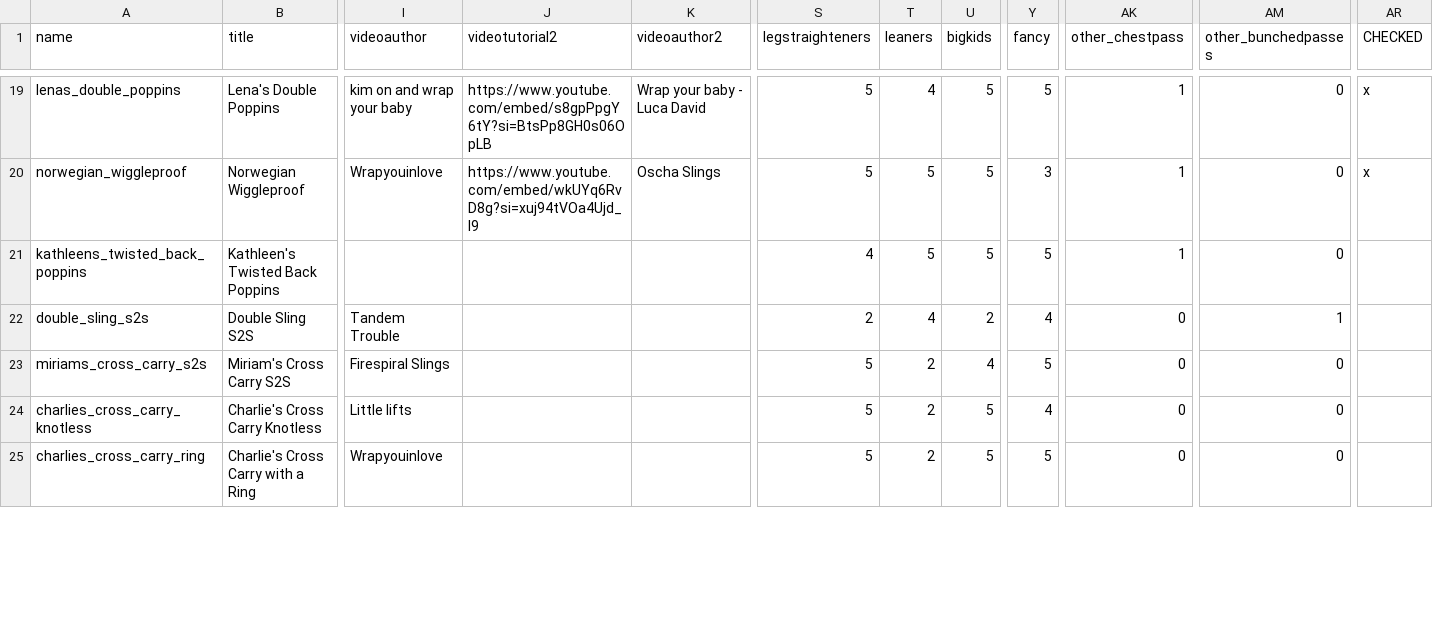
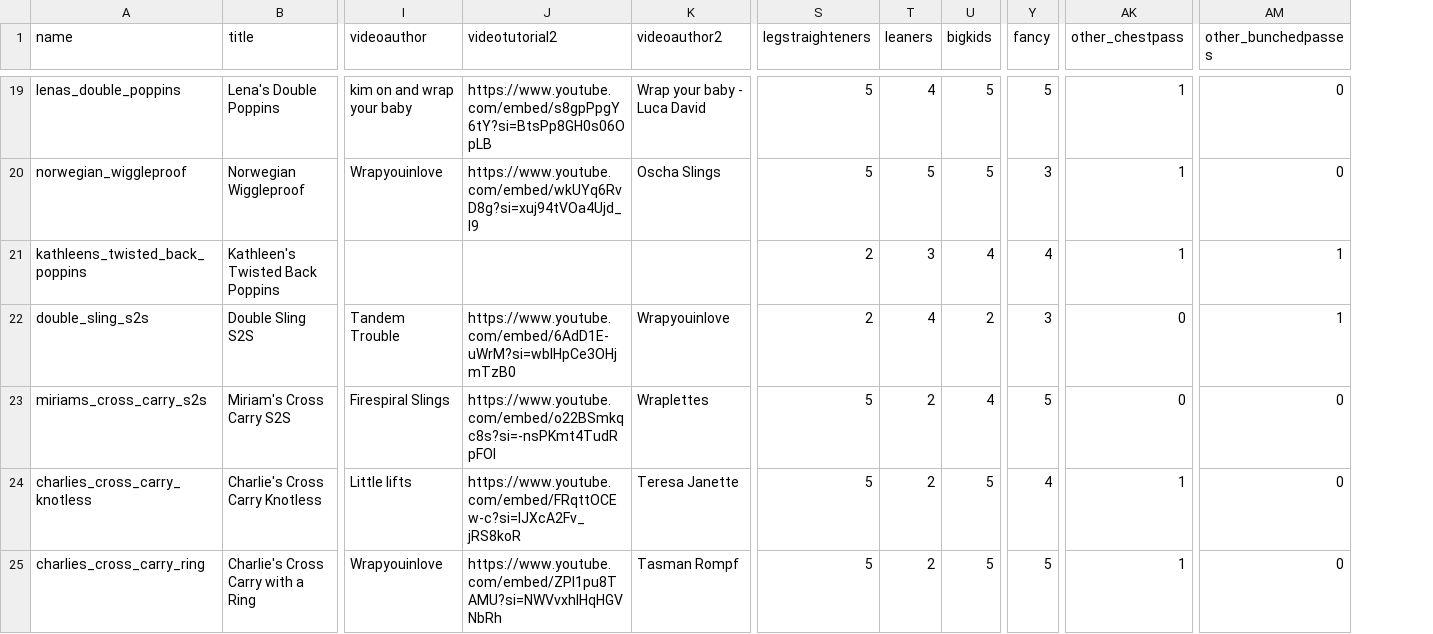
Before and after one commit to paulafernalia/the-wrapping-gallery, a CSV file: wrapping/initial_data.csv, drawn as a sheet; only a part is shown, gaps mark what is left out; removed rows and columns are numbered as before the commit, all else as after; the diff covers the shown part only; the diff names each change by its address in the sheet, - before the commit and + after, or states it on an @@ line.

```diff
--- a/wrapping/initial_data.csv
+++ b/wrapping/initial_data.csv
-column AR (CHECKED), rows 19-20: x | x
-S21 (legstraighteners): 4
+S21 (legstraighteners): 2
-T21 (leaners): 5
+T21 (leaners): 3
-U21 (bigkids): 5
+U21 (bigkids): 4
-Y21 (fancy): 5
+Y21 (fancy): 4
-AM21 (other_bunchedpasses): 0
+AM21 (other_bunchedpasses): 1
-J22 (videotutorial2): (empty)
+J22 (videotutorial2): https://www.youtube.com/embed/6AdD1E-uWrM?si=wblHpCe3OHjmTzB0
-K22 (videoauthor2): (empty)
+K22 (videoauthor2): Wrapyouinlove
-Y22 (fancy): 4
+Y22 (fancy): 3
-J23 (videotutorial2): (empty)
+J23 (videotutorial2): https://www.youtube.com/embed/o22BSmkqc8s?si=-nsPKmt4TudRpFOI
-K23 (videoauthor2): (empty)
+K23 (videoauthor2): Wraplettes
-J24 (videotutorial2): (empty)
+J24 (videotutorial2): https://www.youtube.com/embed/FRqttOCEw-c?si=IJXcA2Fv_jRS8koR
-K24 (videoauthor2): (empty)
+K24 (videoauthor2): Teresa Janette
-AK24:AK25 (other_chestpass): 0
+AK24:AK25 (other_chestpass): 1
-J25 (videotutorial2): (empty)
+J25 (videotutorial2): https://www.youtube.com/embed/ZPI1pu8TAMU?si=NWVvxhIHqHGVNbRh
-K25 (videoauthor2): (empty)
+K25 (videoauthor2): Tasman Rompf
```
Also changed, not shown: 1 added row and 83 edited cells elsewhere in this file.
